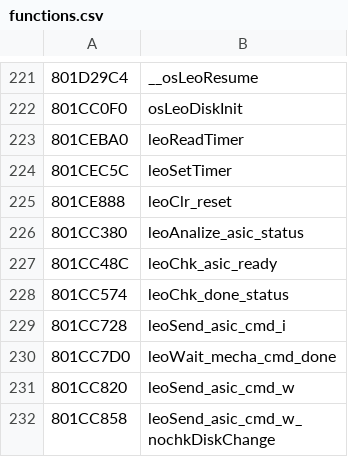
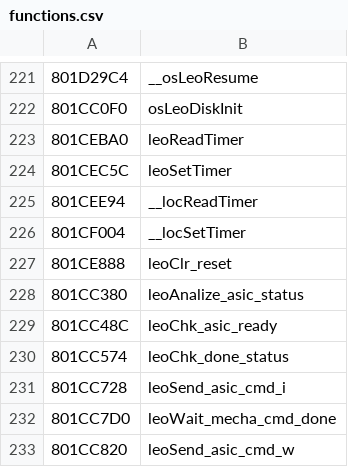
Before and after one commit to Decompollaborate/n64dd, a CSV file: oot/ne0/tables/functions.csv, drawn as a sheet; only a part is shown, gaps mark what is left out; the shorter side is filled out with more unchanged rows; the diff names each change by its address in the sheet, - before the commit and + after, or states it on an @@ line.

Commit message:
add every libleo function to libleo_functions.h (except for static ones)

```diff
--- a/oot/ne0/tables/functions.csv
+++ b/oot/ne0/tables/functions.csv
+row 225: 801CEE94 | __locReadTimer
+row 226: 801CF004 | __locSetTimer
```
Also changed, not shown: oot/tables/functions.csv, 12 other files.
